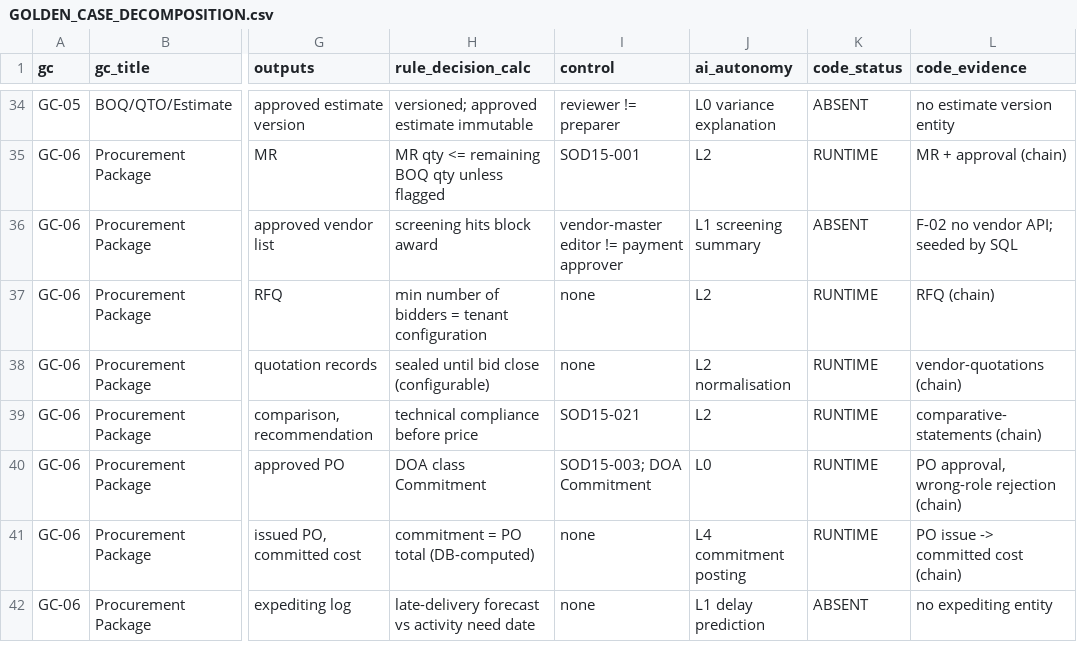
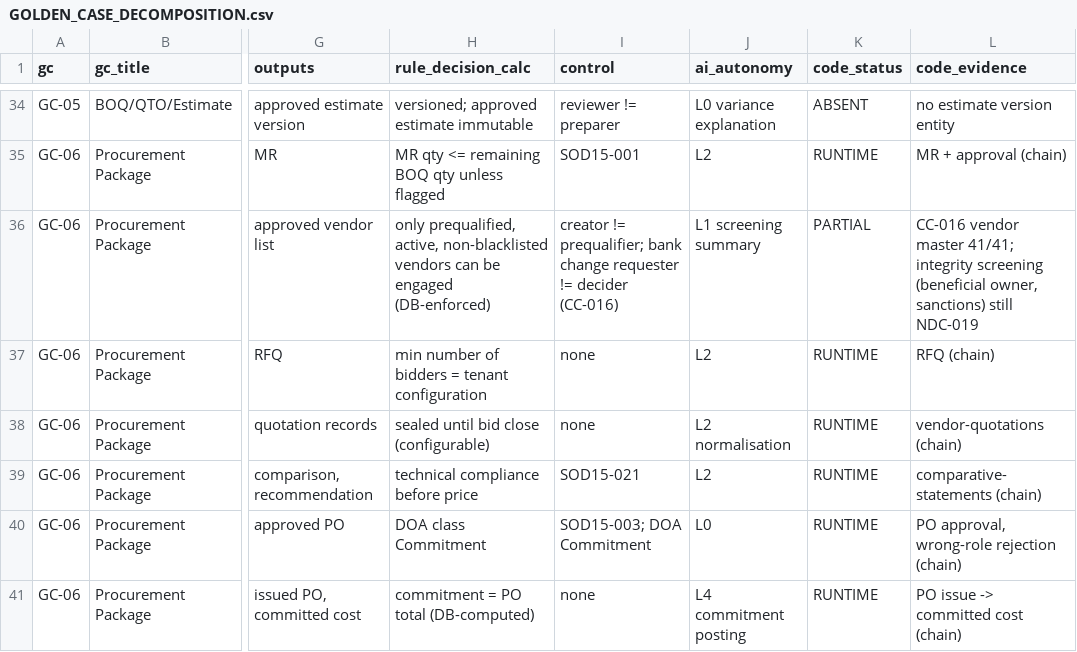
Before and after one commit to krvng5c6t9-rgb/-MISHEL-CONSTRUCTION-INTELLIGENCE-PLATFORM, a CSV file: governance/decomposition/GOLDEN_CASE_DECOMPOSITION.csv, drawn as a sheet; only a part is shown, gaps mark what is left out; the shorter side is filled out with more unchanged rows; the diff names each change by its address in the sheet, - before the commit and + after, or states it on an @@ line.

```diff
--- a/governance/decomposition/GOLDEN_CASE_DECOMPOSITION.csv
+++ b/governance/decomposition/GOLDEN_CASE_DECOMPOSITION.csv
-H36 (rule_decision_calc): screening hits block award
+H36 (rule_decision_calc): only prequalified, active, non-blacklisted vendors can be engaged (DB-enforced)
-I36 (control): vendor-master editor != payment approver
+I36 (control): creator != prequalifier; bank change requester != decider (CC-016)
-K36 (code_status): ABSENT
+K36 (code_status): PARTIAL
-L36 (code_evidence): F-02 no vendor API; seeded by SQL
+L36 (code_evidence): CC-016 vendor master 41/41; integrity screening (beneficial owner, sanctions) still NDC-019
```
Also changed, not shown: governance/registers/07_Gap_Register.csv, governance/registers/10_Change_Control_Register.csv, 11 other files.
